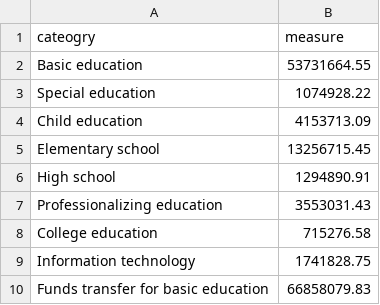
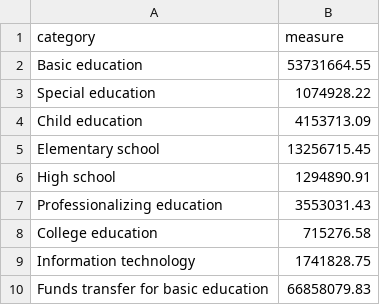
Before and after one commit to fmariane/TP_Visu, a TSV file: Painel/donut_data/north2011.tsv, drawn as a sheet.

```diff
--- a/Painel/donut_data/north2011.tsv
+++ b/Painel/donut_data/north2011.tsv
@@ -1,2 +1,2 @@
-cateogry	measure						
+category	measure						
 Basic education	  53731664.55 						
```
Also changed, not shown: Painel/donut_data/north2010.tsv, 32 other files.
